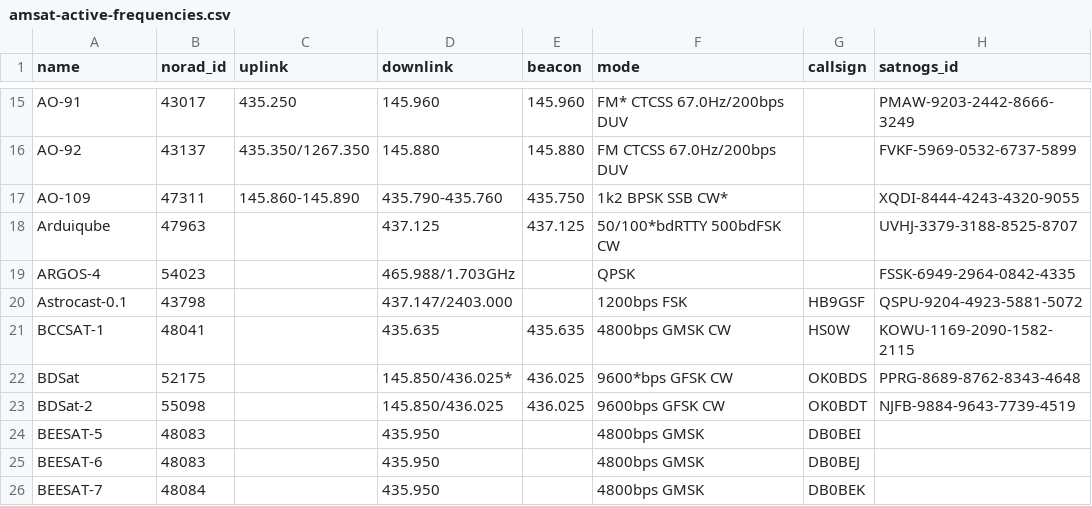
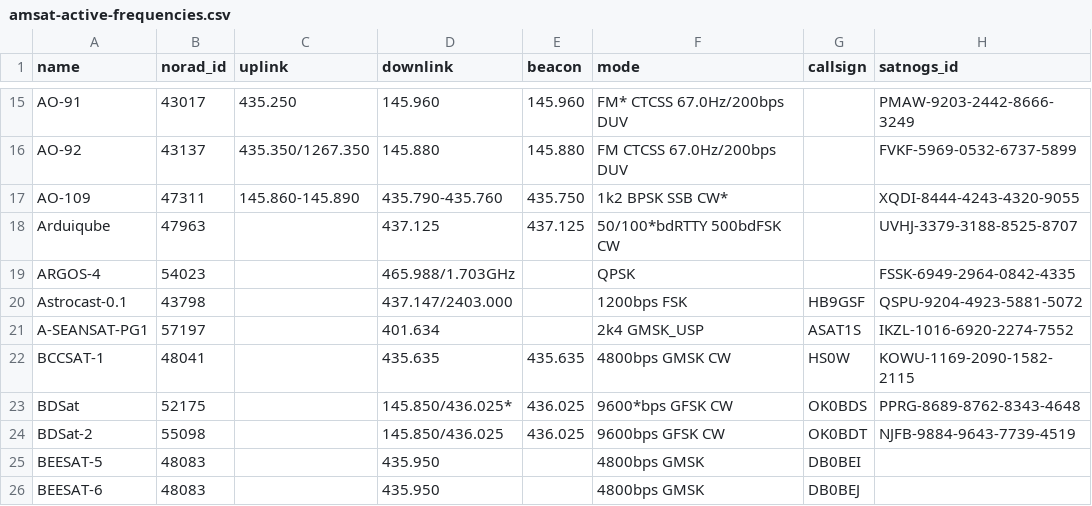
Before and after one commit to Sibizwan5/amateur-satellite-database, a CSV file: data/amsat-active-frequencies.csv, drawn as a sheet; only a part is shown, gaps mark what is left out; the shorter side is filled out with more unchanged rows; the diff names each change by its address in the sheet, - before the commit and + after, or states it on an @@ line.

```diff
--- a/data/amsat-active-frequencies.csv
+++ b/data/amsat-active-frequencies.csv
+row 21: A-SEANSAT-PG1 | 57197 |  | 401.634 |  | 2k4 GMSK_USP | ASAT1S | IKZL-1016-6920-2274-7552
```
Also changed, not shown: data/amsat-all-frequencies.csv, 2 other files.
